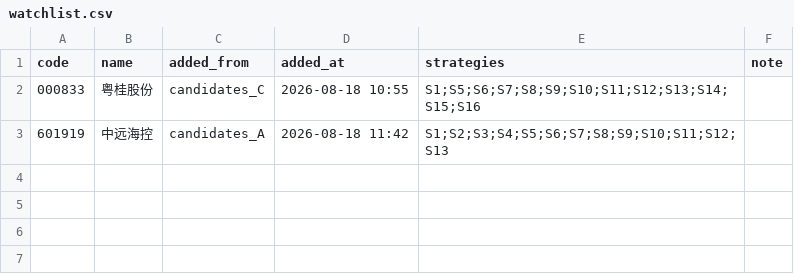
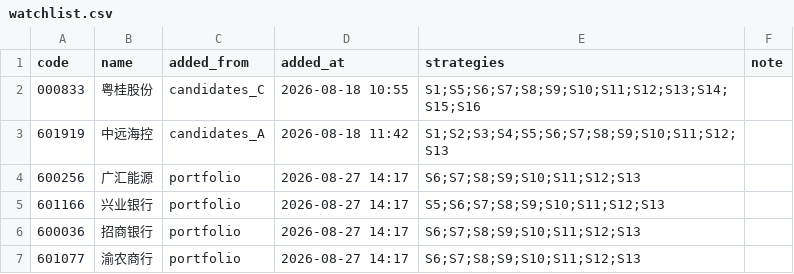
Before and after one commit to hitwhoyxw/stock_buy_notify, a CSV file: data/watchlist.csv, drawn as a sheet.

```diff
--- a/data/watchlist.csv
+++ b/data/watchlist.csv
@@ -3 +3,5 @@ code,name,added_from,added_at,strategies,note
 601919,中远海控,candidates_A,2026-08-18 11:42,S1;S2;S3;S4;S5;S6;S7;S8;S9;S10;S11;S12;S13,
+600256,广汇能源,portfolio,2026-08-27 14:17,S6;S7;S8;S9;S10;S11;S12;S13,
+601166,兴业银行,portfolio,2026-08-27 14:17,S5;S6;S7;S8;S9;S10;S11;S12;S13,
+600036,招商银行,portfolio,2026-08-27 14:17,S6;S7;S8;S9;S10;S11;S12;S13,
+601077,渝农商行,portfolio,2026-08-27 14:17,S6;S7;S8;S9;S10;S11;S12;S13,
```
Also changed, not shown: data/portfolio_nav.csv, 3 other files.
